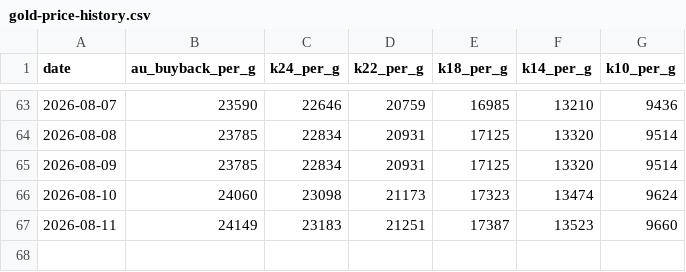
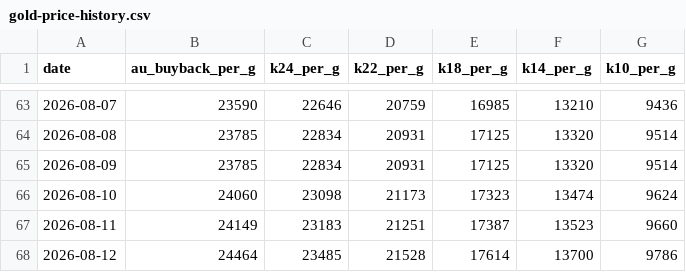
Before and after one commit to webmaster0818/kin-kaitori-biyori, a CSV file: public/data/gold-price-history.csv, drawn as a sheet; only a part is shown, gaps mark what is left out.

Commit message:
Daily gold price data: 2026-08-12

```diff
--- a/public/data/gold-price-history.csv
+++ b/public/data/gold-price-history.csv
@@ -67 +67,2 @@
 2026-08-11,24149,23183,21251,17387,13523,9660
+2026-08-12,24464,23485,21528,17614,13700,9786
```
Also changed, not shown: 7 other files.
